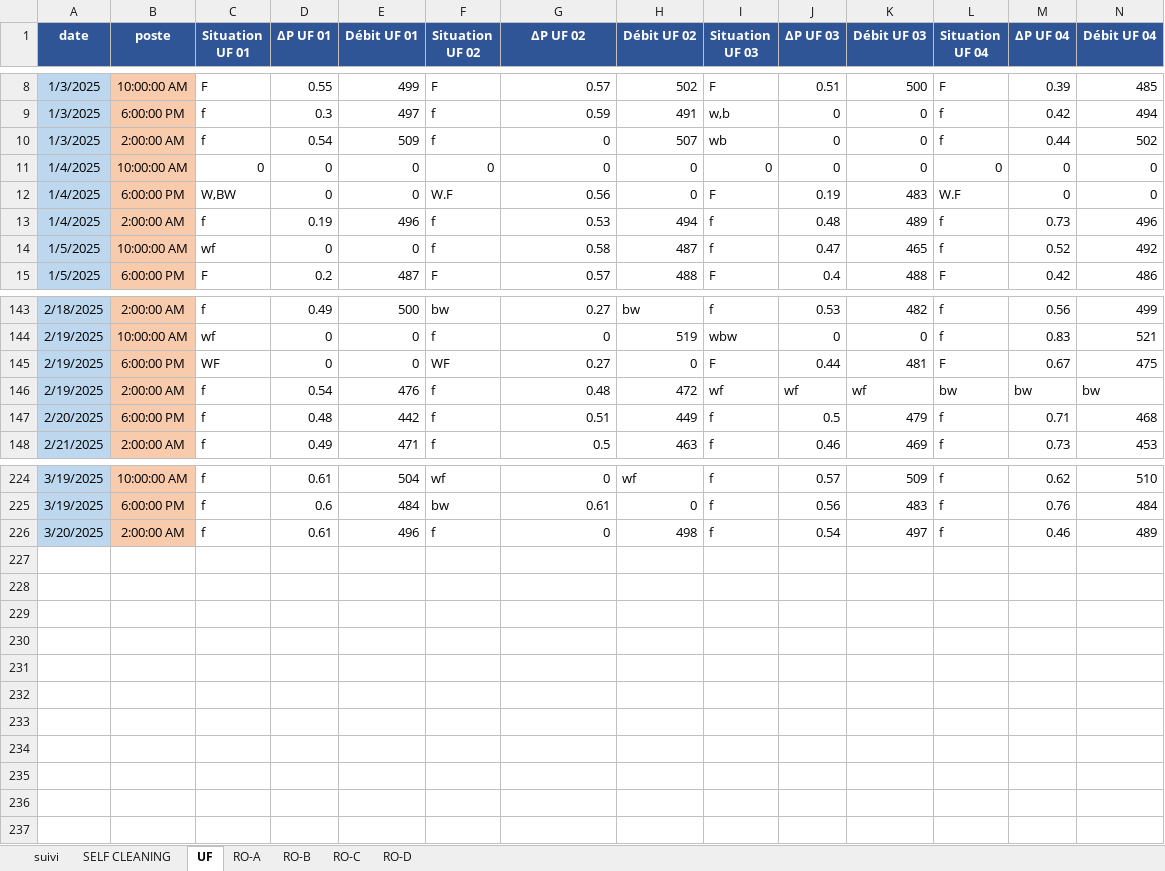
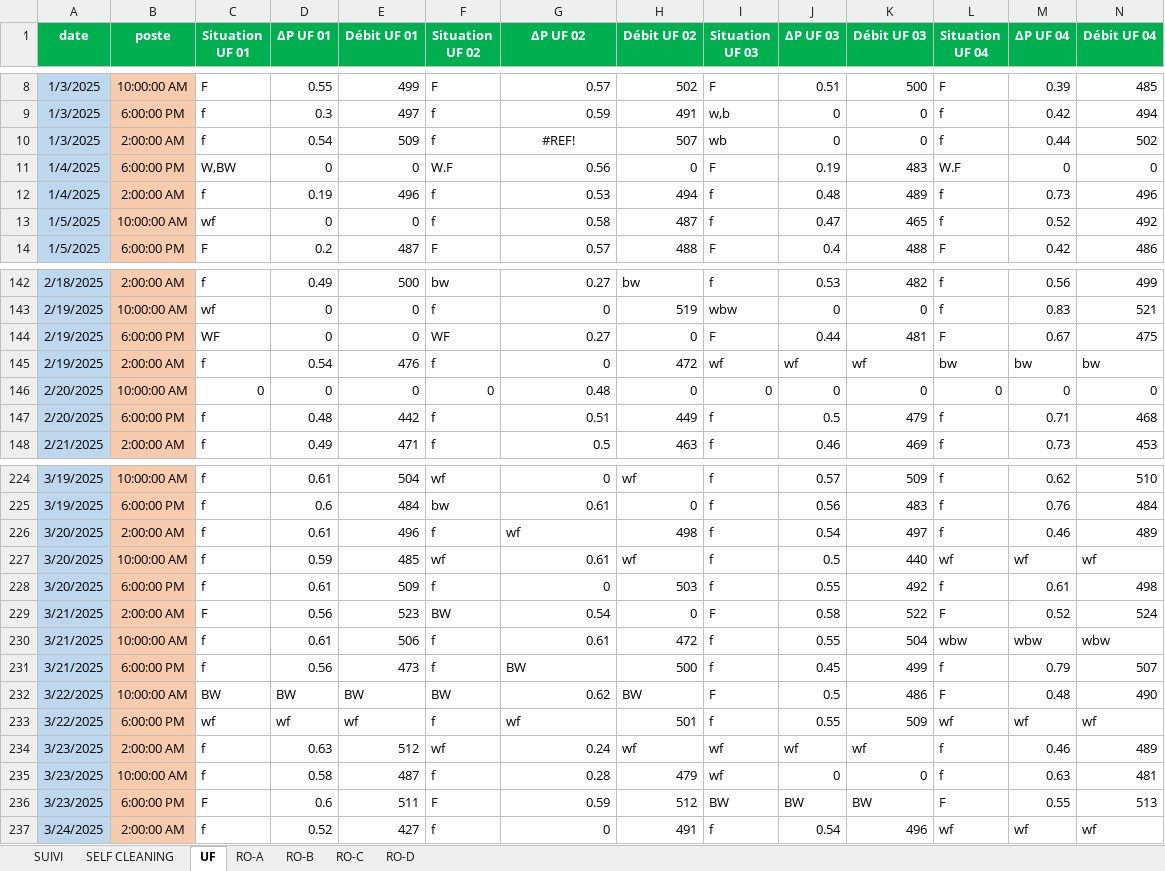
Before and after one commit to Ait-Omar/wave2, an Excel workbook: SUIVI DIPS (1).xlsx, sheet UF, drawn as a sheet; only a part is shown, gaps mark what is left out; values as stored, in another font and other column widths than the file's, no borders; removed rows and columns are numbered as before the commit, all else as after; rows hold the shown columns only; the diff covers the shown part only; the diff names each change by its address in the sheet, - before the commit and + after, or states it on an @@ line.

```diff
--- a/SUIVI DIPS (1).xlsx (sheet UF)
+++ b/SUIVI DIPS (1).xlsx (sheet UF)
-sheet tab: suivi
+sheet tab: SUIVI
-A1:N1 fill: #2F5597
+A1:N1 fill: #00B050
-G10 (ΔP UF 02): 0
+G10 (ΔP UF 02): #REF!
-G10 alignment: right
+G10 alignment: center
-row 11: 1/4/2025 | 10:00:00 AM | 0 | 0 | 0 | 0 | 0 | 0 | 0 | 0 | 0 | 0 | 0 | 0
-G145 (ΔP UF 02): 0.48
+G145 (ΔP UF 02): 0
+row 146: 2/20/2025 | 10:00:00 AM | 0 | 0 | 0 | 0 | 0.48 | 0 | 0 | 0 | 0 | 0 | 0 | 0
-G226 (ΔP UF 02): 0
+G226 (ΔP UF 02): wf
+row 227: 3/20/2025 | 10:00:00 AM | f | 0.59 | 485 | wf | 0.61 | wf | f | 0.5 | 440 | wf | wf | wf
+row 228: 3/20/2025 | 6:00:00 PM | f | 0.61 | 509 | f | 0 | 503 | f | 0.55 | 492 | f | 0.61 | 498
+row 229: 3/21/2025 | 2:00:00 AM | F | 0.56 | 523 | BW | 0.54 | 0 | F | 0.58 | 522 | F | 0.52 | 524
+row 230: 3/21/2025 | 10:00:00 AM | f | 0.61 | 506 | f | 0.61 | 472 | f | 0.55 | 504 | wbw | wbw | wbw
+row 231: 3/21/2025 | 6:00:00 PM | f | 0.56 | 473 | f | BW | 500 | f | 0.45 | 499 | f | 0.79 | 507
+row 232: 3/22/2025 | 10:00:00 AM | BW | BW | BW | BW | 0.62 | BW | F | 0.5 | 486 | F | 0.48 | 490
+row 233: 3/22/2025 | 6:00:00 PM | wf | wf | wf | f | wf | 501 | f | 0.55 | 509 | wf | wf | wf
+row 234: 3/23/2025 | 2:00:00 AM | f | 0.63 | 512 | wf | 0.24 | wf | wf | wf | wf | f | 0.46 | 489
+row 235: 3/23/2025 | 10:00:00 AM | f | 0.58 | 487 | f | 0.28 | 479 | wf | 0 | 0 | f | 0.63 | 481
+row 236: 3/23/2025 | 6:00:00 PM | F | 0.6 | 511 | F | 0.59 | 512 | BW | BW | BW | F | 0.55 | 513
+row 237: 3/24/2025 | 2:00:00 AM | f | 0.52 | 427 | f | 0 | 491 | f | 0.54 | 496 | wf | wf | wf
```
Also changed, not shown: cell formats elsewhere in this sheet, sheet SUIVI, sheet RO-D, sheet RO-B, sheet RO-C, sheet RO-A, sheet SELF CLEANING, formulas that keep their value, suivi qualité.xlsx.
